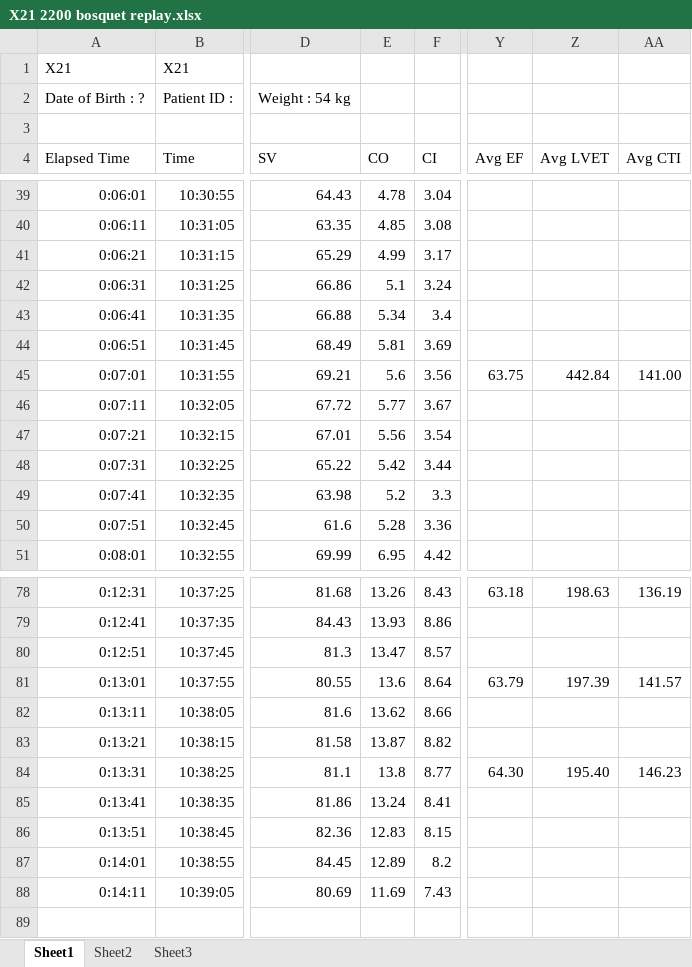
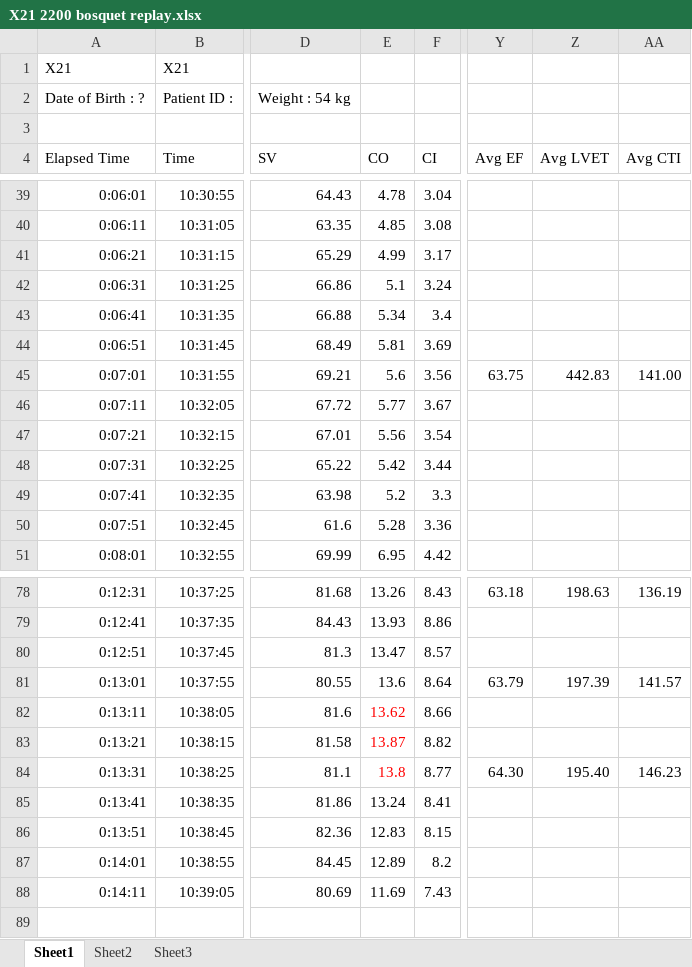
Before and after one commit to Broccolito/Tatum_Group_Training, an Excel workbook: QT_VO2max_Data/Xining_VO2_QT_values_revisited_20June2019/VO2_Physioflow_Avg_Match_Watts_Dean/physioflow/25Sept2013_Xining_Physioflow_X17X21/X21 2200 bosquet replay.xlsx, sheet Sheet1, drawn as a sheet; only a part is shown, gaps mark what is left out; values as stored, in another font and other column widths than the file's, no borders; charts and pictures not drawn; the diff names each change by its address in the sheet, - before the commit and + after, or states it on an @@ line.

```diff
--- a/QT_VO2max_Data/Xining_VO2_QT_values_revisited_20June2019/VO2_Physioflow_Avg_Match_Watts_Dean/physioflow/25Sept2013_Xining_Physioflow_X17X21/X21 2200 bosquet replay.xlsx (sheet Sheet1)
+++ b/QT_VO2max_Data/Xining_VO2_QT_values_revisited_20June2019/VO2_Physioflow_Avg_Match_Watts_Dean/physioflow/25Sept2013_Xining_Physioflow_X17X21/X21 2200 bosquet replay.xlsx (sheet Sheet1)
-Z45 (Avg LVET): 442.84
+Z45 (Avg LVET): 442.83
-E82:E84 text colour: black
+E82:E84 text colour: #FF0000
```
Also changed, not shown: charts or pictures, QT_VO2max_Data/Xining_VO2_QT_values_revisited_20June2019/VO2_Physioflow_Avg_Match_Watts_Dean/physioflow/21Sept2013_Xining_Physioflow_X1X4/X4 at 2200.xlsx, QT_VO2max_Data/Xining_VO2_QT_values_revisited_20June2019/VO2_Physioflow_Avg_Match_Watts_Dean/physioflow/27Sept2013_Xining_Physioflow_X27X32/X32 at 2200.xlsx, 14 other files.
